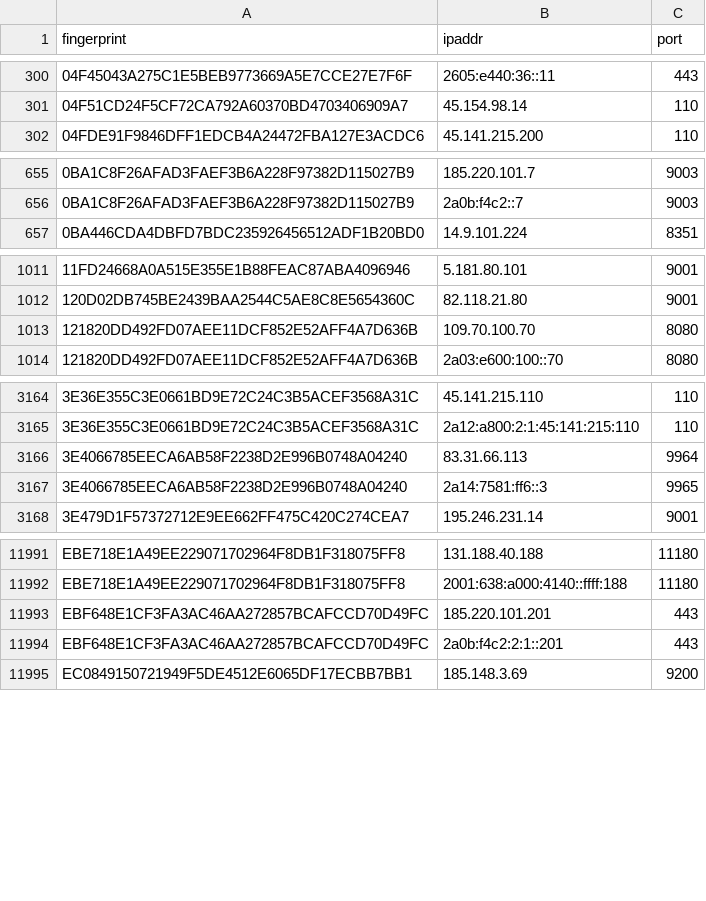
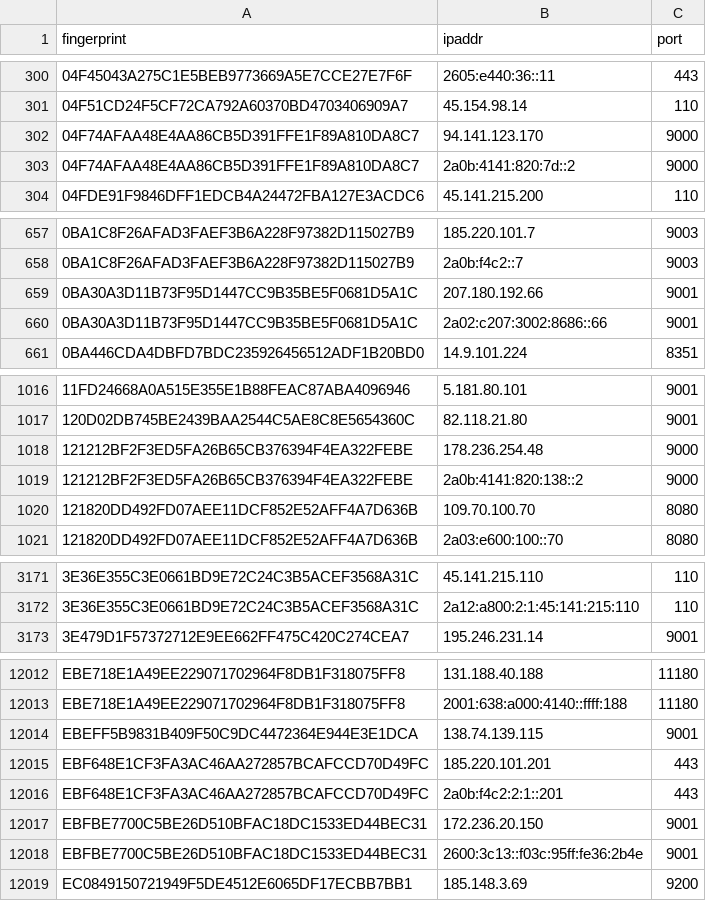
Before and after one commit to 0xPratikPatil/peel-the-net, a CSV file: dataset/all_nodes.csv, drawn as a sheet; only a part is shown, gaps mark what is left out; removed rows and columns are numbered as before the commit, all else as after; the diff covers the shown part only; the diff names each change by its address in the sheet, - before the commit and + after, or states it on an @@ line.

Commit message:
chore(dataset): update tor nodes [CI]

```diff
--- a/dataset/all_nodes.csv
+++ b/dataset/all_nodes.csv
+row 302: 04F74AFAA48E4AA86CB5D391FFE1F89A810DA8C7 | 94.141.123.170 | 9000
+row 303: 04F74AFAA48E4AA86CB5D391FFE1F89A810DA8C7 | 2a0b:4141:820:7d::2 | 9000
+row 659: 0BA30A3D11B73F95D1447CC9B35BE5F0681D5A1C | 207.180.192.66 | 9001
+row 660: 0BA30A3D11B73F95D1447CC9B35BE5F0681D5A1C | 2a02:c207:3002:8686::66 | 9001
+row 1018: 121212BF2F3ED5FA26B65CB376394F4EA322FEBE | 178.236.254.48 | 9000
+row 1019: 121212BF2F3ED5FA26B65CB376394F4EA322FEBE | 2a0b:4141:820:138::2 | 9000
-row 3166: 3E4066785EECA6AB58F2238D2E996B0748A04240 | 83.31.66.113 | 9964
-row 3167: 3E4066785EECA6AB58F2238D2E996B0748A04240 | 2a14:7581:ff6::3 | 9965
+row 12014: EBEFF5B9831B409F50C9DC4472364E944E3E1DCA | 138.74.139.115 | 9001
+row 12017: EBFBE7700C5BE26D510BFAC18DC1533ED44BEC31 | 172.236.20.150 | 9001
+row 12018: EBFBE7700C5BE26D510BFAC18DC1533ED44BEC31 | 2600:3c13::f03c:95ff:fe36:2b4e | 9001
```
Also changed, not shown: 36 added rows, 16 removed rows and 3 edited cells elsewhere in this file, dataset/exit_nodes.csv, dataset/guard_nodes.csv, 3 other files.
